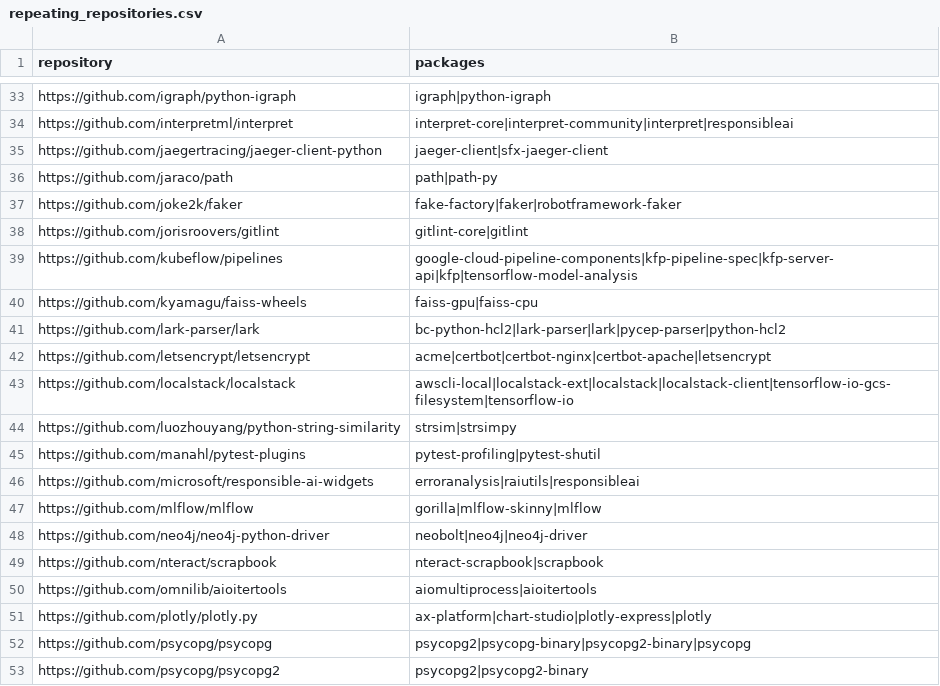
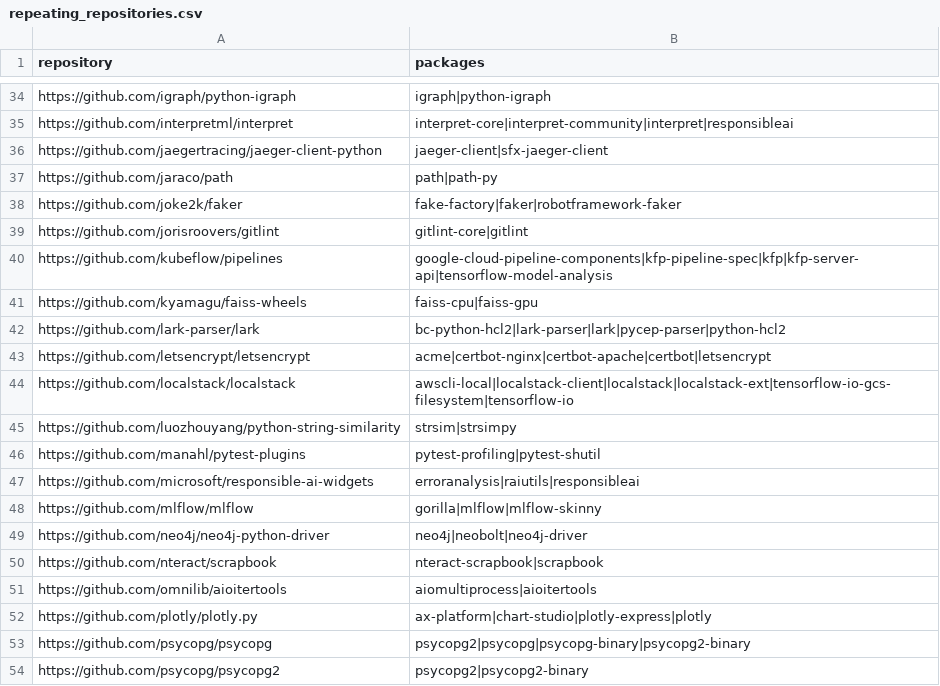
Before and after one commit to trickest/packages, a CSV file: pypi/repeating_repositories.csv, drawn as a sheet; only a part is shown, gaps mark what is left out; the diff covers the shown part only.

```diff
--- a/pypi/repeating_repositories.csv
+++ b/pypi/repeating_repositories.csv
@@ -38,7 +39,7 @@ https://github.com/joke2k/faker,fake-factory|faker|robotframework-faker
 https://github.com/jorisroovers/gitlint,gitlint-core|gitlint
-https://github.com/kubeflow/pipelines,google-cloud-pipeline-components|kfp-pipeline-spec|kfp-server-api|kfp|tensorflow-model-analysis
-https://github.com/kyamagu/faiss-wheels,faiss-gpu|faiss-cpu
+https://github.com/kubeflow/pipelines,google-cloud-pipeline-components|kfp-pipeline-spec|kfp|kfp-server-api|tensorflow-model-analysis
+https://github.com/kyamagu/faiss-wheels,faiss-cpu|faiss-gpu
 https://github.com/lark-parser/lark,bc-python-hcl2|lark-parser|lark|pycep-parser|python-hcl2
-https://github.com/letsencrypt/letsencrypt,acme|certbot|certbot-nginx|certbot-apache|letsencrypt
-https://github.com/localstack/localstack,awscli-local|localstack-ext|localstack|localstack-client|tensorflow-io-gcs-filesystem|tensorflow-io
+https://github.com/letsencrypt/letsencrypt,acme|certbot-nginx|certbot-apache|certbot|letsencrypt
+https://github.com/localstack/localstack,awscli-local|localstack-client|localstack|localstack-ext|tensorflow-io-gcs-filesystem|tensorflow-io
 https://github.com/luozhouyang/python-string-similarity,strsim|strsimpy
@@ -46,4 +47,4 @@ https://github.com/manahl/pytest-plugins,pytest-profiling|pytest-shutil
 https://github.com/microsoft/responsible-ai-widgets,erroranalysis|raiutils|responsibleai
-https://github.com/mlflow/mlflow,gorilla|mlflow-skinny|mlflow
-https://github.com/neo4j/neo4j-python-driver,neobolt|neo4j|neo4j-driver
+https://github.com/mlflow/mlflow,gorilla|mlflow|mlflow-skinny
+https://github.com/neo4j/neo4j-python-driver,neo4j|neobolt|neo4j-driver
 https://github.com/nteract/scrapbook,nteract-scrapbook|scrapbook
@@ -51,3 +52,3 @@ https://github.com/omnilib/aioitertools,aiomultiprocess|aioitertools
 https://github.com/plotly/plotly.py,ax-platform|chart-studio|plotly-express|plotly
-https://github.com/psycopg/psycopg,psycopg2|psycopg-binary|psycopg2-binary|psycopg
+https://github.com/psycopg/psycopg,psycopg2|psycopg|psycopg-binary|psycopg2-binary
 https://github.com/psycopg/psycopg2,psycopg2|psycopg2-binary
```
Also changed, not shown: 1 added row and 26 edited cells elsewhere in this file, pypi/broken_urls.csv, pypi/mismatching_package_repository.csv, 1 other file.
